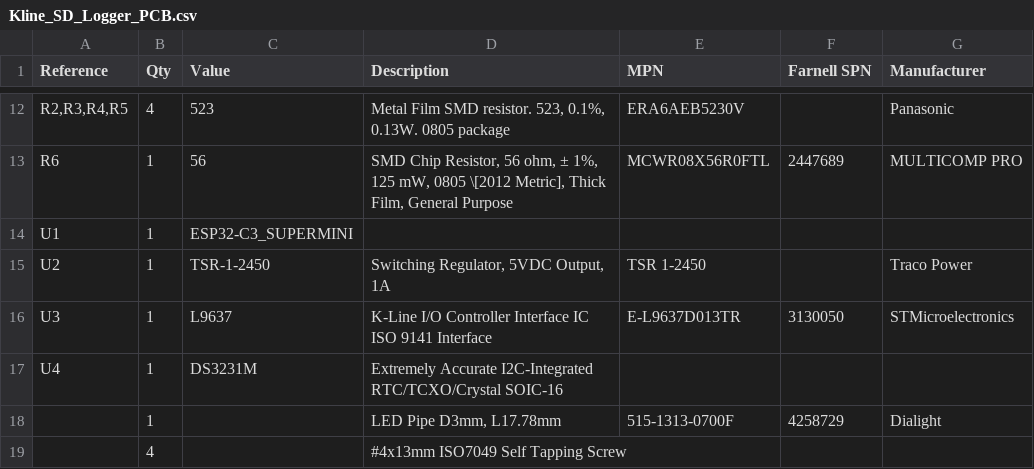
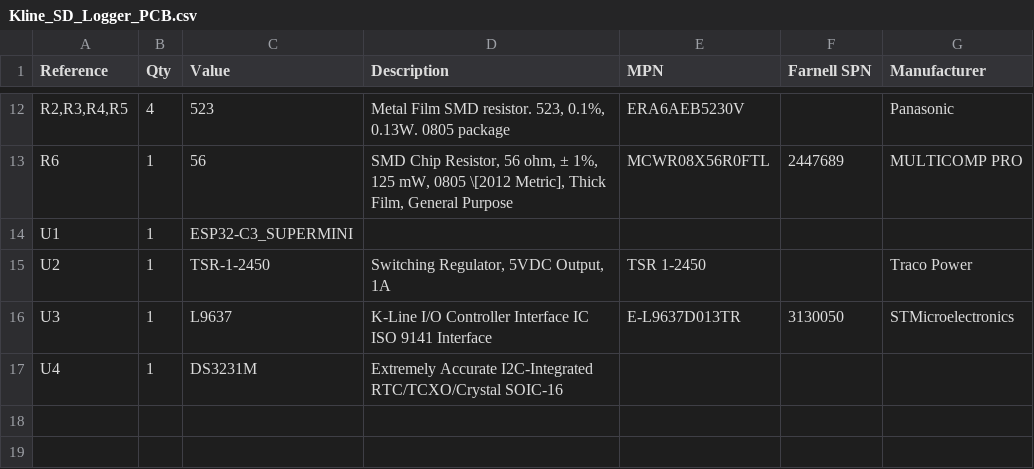
Before and after one commit to motthomasn/K-Line_Logger, a CSV file: Hardware/Kline_SD_Logger_PCB/Kline_SD_Logger_PCB.csv, drawn as a sheet; only a part is shown, gaps mark what is left out; the diff names each change by its address in the sheet, - before the commit and + after, or states it on an @@ line.

Commit message:
Remove external components from BoM. Included in assembly drawing

```diff
--- a/Hardware/Kline_SD_Logger_PCB/Kline_SD_Logger_PCB.csv
+++ b/Hardware/Kline_SD_Logger_PCB/Kline_SD_Logger_PCB.csv
-row 18:  | 1 |  | LED Pipe D3mm, L17.78mm | 515-1313-0700F | 4258729 | Dialight
-row 19:  | 4 |  | #4x13mm ISO7049 Self Tapping Screw
```
